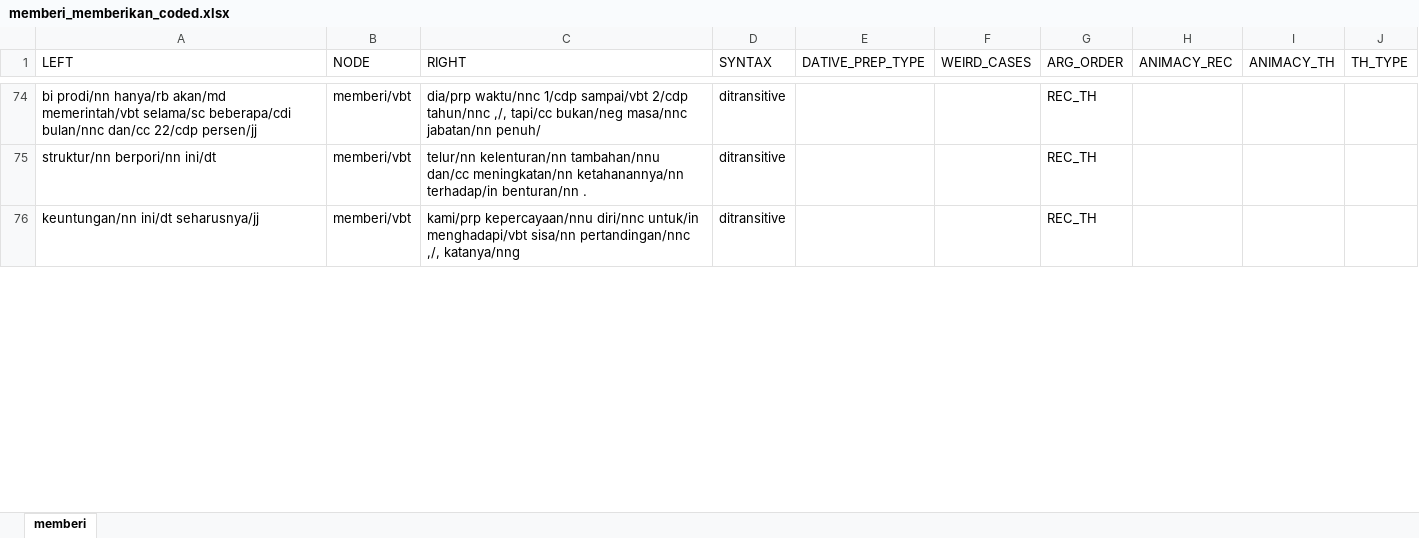
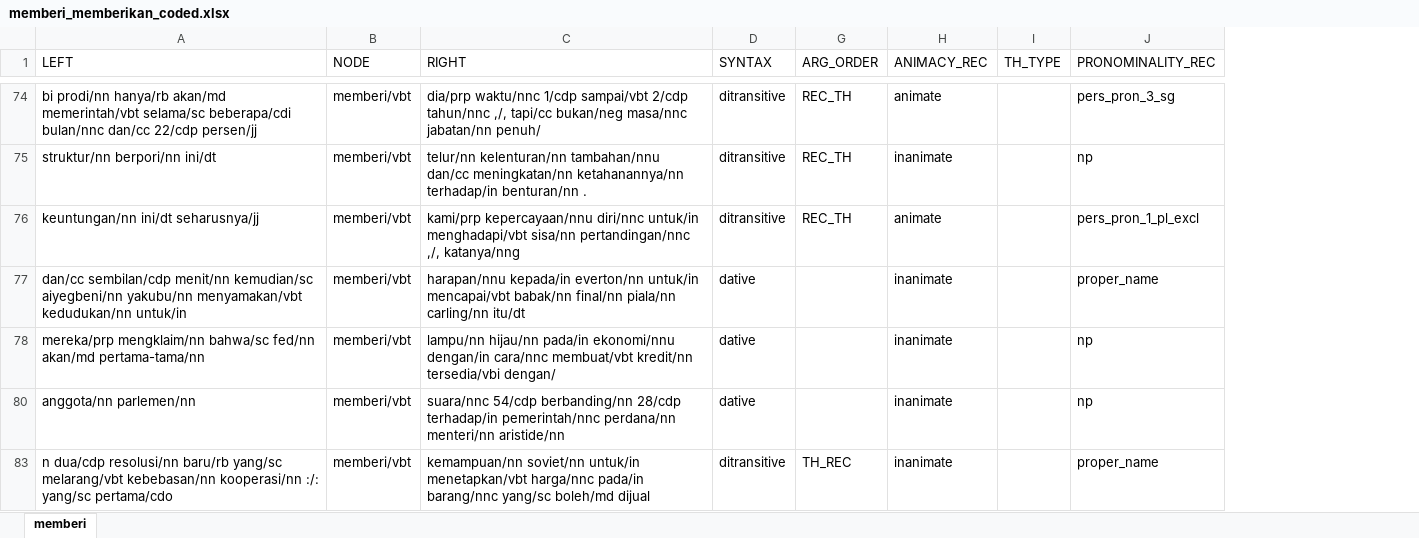
Before and after one commit to gederajeg/berikan, an Excel workbook: memberi_memberikan_coded.xlsx, sheet memberi, drawn as a sheet; only a part is shown, gaps mark what is left out; values as stored, in another font and other column widths than the file's, no cell formats; removed rows and columns are numbered as before the commit, all else as after; the diff covers the shown part only; the diff names each change by its address in the sheet, - before the commit and + after, or states it on an @@ line.

```diff
--- a/memberi_memberikan_coded.xlsx (sheet memberi)
+++ b/memberi_memberikan_coded.xlsx (sheet memberi)
@@ column E (DATIVE_PREP_TYPE) hidden, empty @@
@@ column F (WEIRD_CASES) hidden, empty @@
-column I (ANIMACY_TH), empty
+column J (PRONOMINALITY_REC), rows 74-76: pers_pron_3_sg | np | pers_pron_1_pl_excl
-H74 (ANIMACY_REC): (empty)
+H74 (ANIMACY_REC): animate
-H75 (ANIMACY_REC): (empty)
+H75 (ANIMACY_REC): inanimate
-H76 (ANIMACY_REC): (empty)
+H76 (ANIMACY_REC): animate
+row 77: dan/cc sembilan/cdp menit/nn kemudian/sc aiyegbeni/nn yakubu/nn menyamakan/vbt kedudukan/nn untuk/in | memberi/vbt | harapan/nnu kepada/in everton/nn untuk/in mencapai/vbt babak/nn final/nn piala/nn carling/nn itu/dt | dative |  | inanimate |  | proper_name
+row 78: mereka/prp mengklaim/nn bahwa/sc fed/nn akan/md pertama-tama/nn | memberi/vbt | lampu/nn hijau/nn pada/in ekonomi/nnu dengan/in cara/nnc membuat/vbt kredit/nn tersedia/vbi dengan/ | dative |  | inanimate |  | np
+row 80: anggota/nn parlemen/nn | memberi/vbt | suara/nnc 54/cdp berbanding/nn 28/cdp terhadap/in pemerintah/nnc perdana/nn menteri/nn aristide/nn | dative |  | inanimate |  | np
+row 83: n dua/cdp resolusi/nn baru/rb yang/sc melarang/vbt kebebasan/nn kooperasi/nn :/: yang/sc pertama/cdo | memberi/vbt | kemampuan/nn soviet/nn untuk/in menetapkan/vbt harga/nnc pada/in barang/nnc yang/sc boleh/md dijual | ditransitive | TH_REC | inanimate |  | proper_name
```
Also changed, not shown: 139 added rows, 3 removed rows and 61 edited cells elsewhere in this sheet, cell formats, hidden cells, 1 other file.
